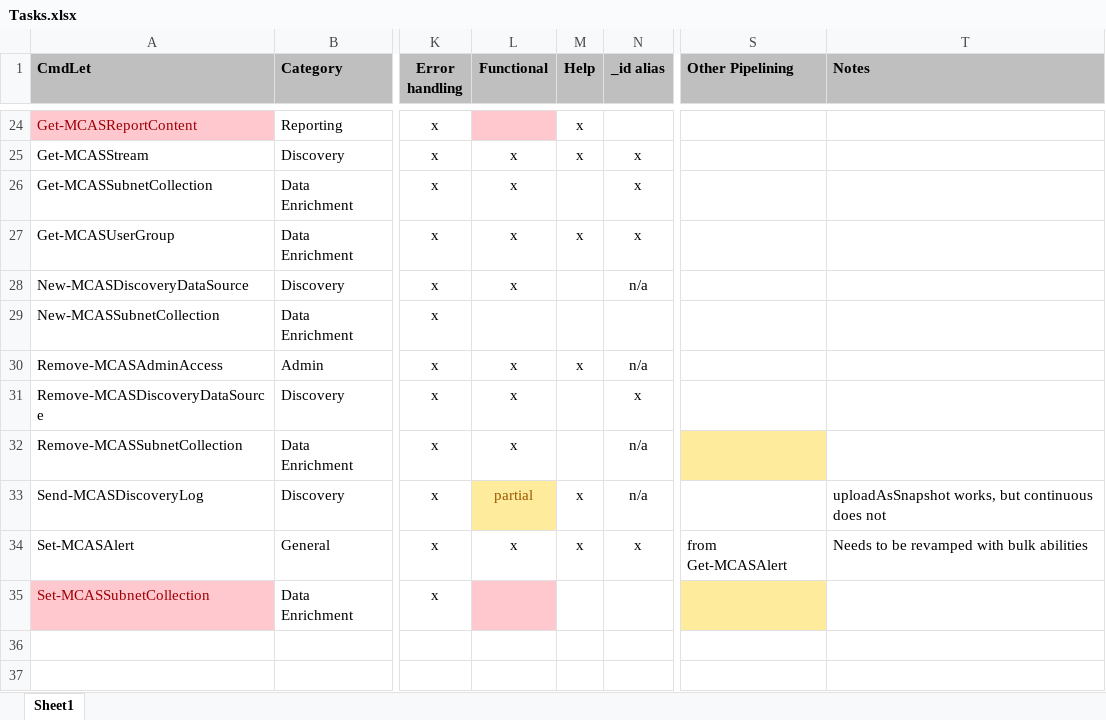
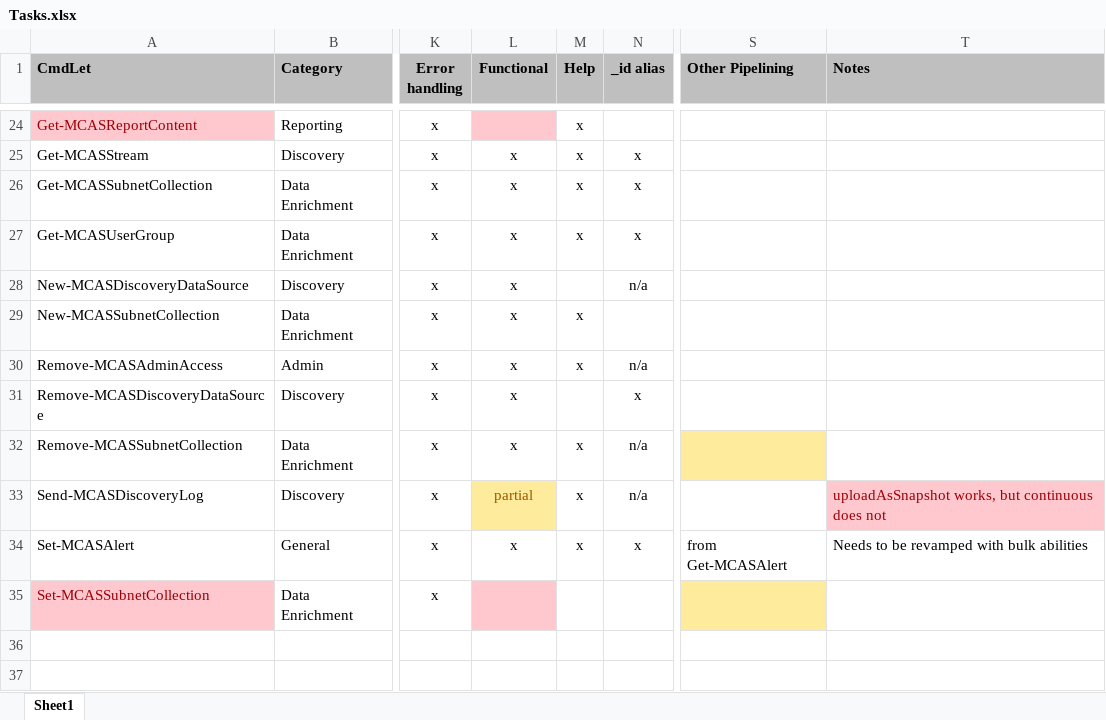
Before and after one commit to powershellshock/MCAS-Powershell, an Excel workbook: docs/Tasks.xlsx, sheet Sheet1, drawn as a sheet; only a part is shown, gaps mark what is left out; values as stored, in another font and other column widths than the file's, no borders; conditional formats not drawn; the diff names each change by its address in the sheet, - before the commit and + after, or states it on an @@ line.

Commit message:
status update

```diff
--- a/docs/Tasks.xlsx (sheet Sheet1)
+++ b/docs/Tasks.xlsx (sheet Sheet1)
-M26 (Help): (empty)
+M26 (Help): x
-L29 (Functional): (empty)
+L29 (Functional): x
-M29 (Help): (empty)
+M29 (Help): x
-M32 (Help): (empty)
+M32 (Help): x
@@ T33 fill: none → #FFC7CE, text colour: black → #9C0006 @@
```
